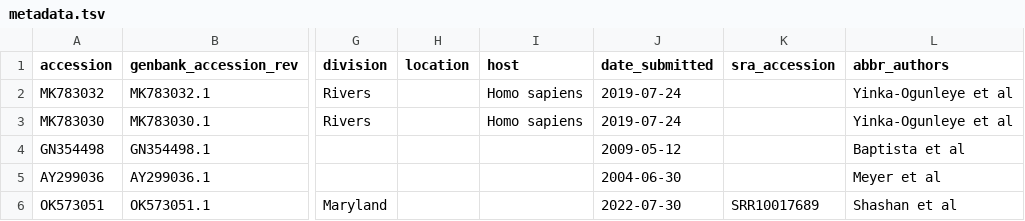
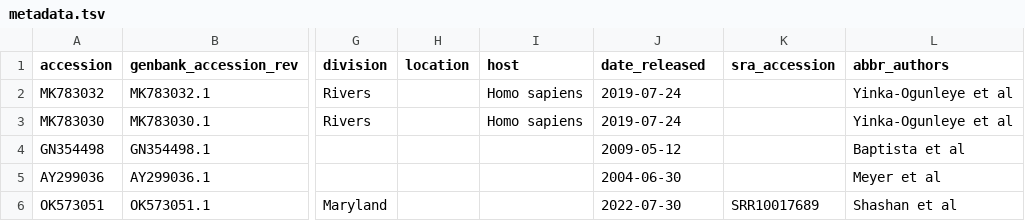
Before and after one commit to nextstrain/mpox, a TSV file: phylogenetic/example_data/metadata.tsv, drawn as a sheet; only a part is shown, gaps mark what is left out; the diff names each change by its address in the sheet, - before the commit and + after, or states it on an @@ line.

Commit message:
phylogenetic: Switch `date_submitted` to `date_released`
The ingest workflow has renamed `date_submitted` to `date_released` in the
previous commit.

```diff
--- a/phylogenetic/example_data/metadata.tsv
+++ b/phylogenetic/example_data/metadata.tsv
-J1: date_submitted
+J1: date_released
```
Also changed, not shown: 6 other files.
